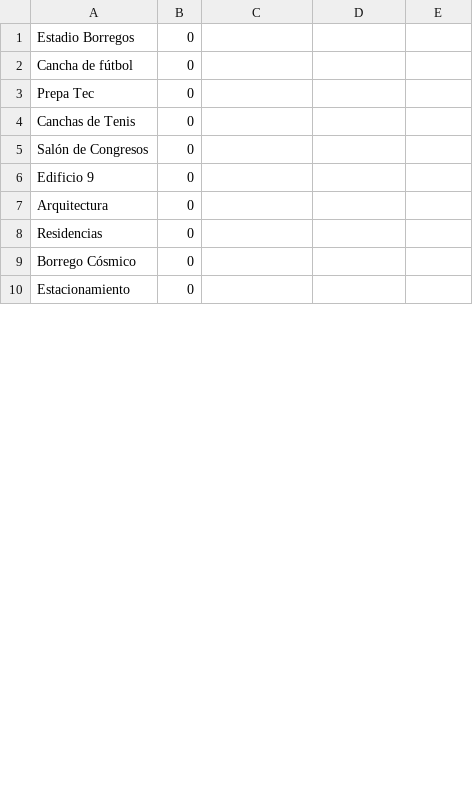
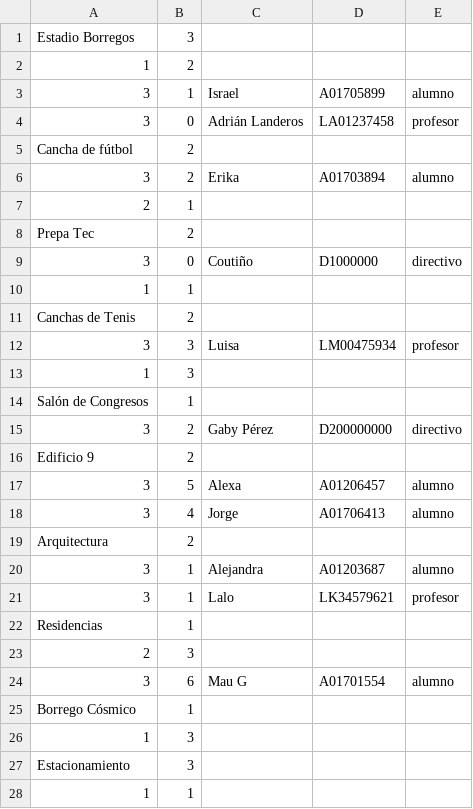
Before and after one commit to Javier-P-C/TecQRO_Text_RPG, a CSV file: carga_de_personajes.csv, drawn as a sheet; only a part is shown; the diff covers the shown part only.

```diff
--- a/carga_de_personajes.csv
+++ b/carga_de_personajes.csv
@@ -1,10 +1,28 @@
-Estadio Borregos,0
-Cancha de fútbol,0
-Prepa Tec,0
-Canchas de Tenis,0
-Salón de Congresos,0
-Edificio 9,0
-Arquitectura,0
-Residencias,0
-Borrego Cósmico,0
-Estacionamiento,0
+Estadio Borregos,3
+1,2
+3,1,Israel,A01705899,alumno
+3,0,Adrián Landeros,LA01237458,profesor
+Cancha de fútbol,2
+3,2,Erika,A01703894,alumno
+2,1
+Prepa Tec,2
+3,0,Coutiño,D1000000,directivo
+1,1
+Canchas de Tenis,2
+3,3,Luisa,LM00475934,profesor
+1,3
+Salón de Congresos,1
+3,2,Gaby Pérez,D200000000,directivo
+Edificio 9,2
+3,5,Alexa,A01206457,alumno
+3,4,Jorge,A01706413,alumno
+Arquitectura,2
+3,1,Alejandra,A01203687,alumno
+3,1,Lalo,LK34579621,profesor
+Residencias,1
+2,3
+3,6,Mau G,A01701554,alumno
+Borrego Cósmico,1
+1,3
+Estacionamiento,3
+1,1
```
Also changed, not shown: 14 added rows, 1 removed row and 6 edited cells elsewhere in this file, carga_de_objetos.csv, 3 other files.
